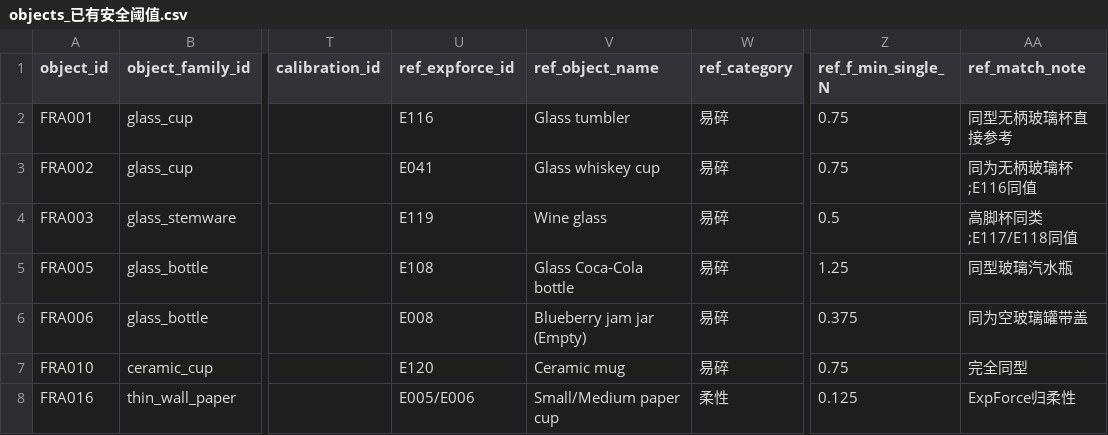
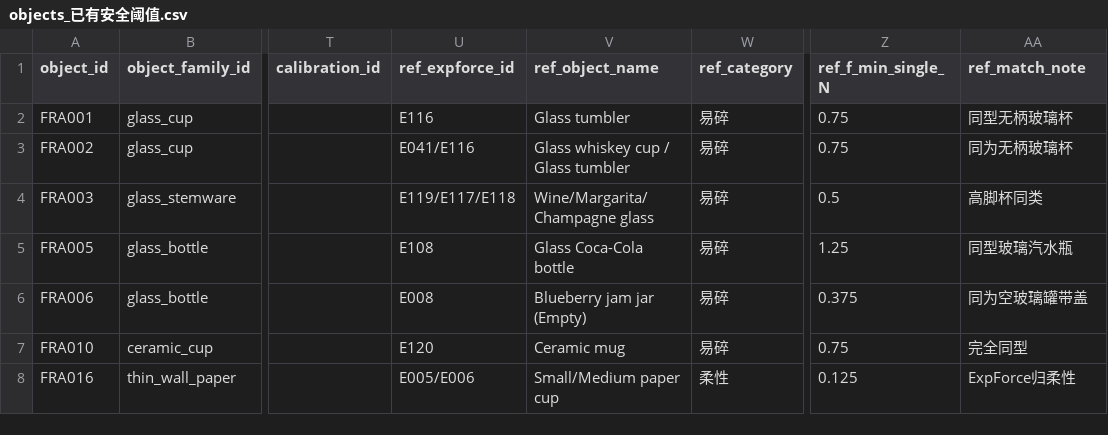
Before and after one commit to xzr-vvv/Vision-based-Material-Safety-Threshold-prediction, a CSV file: 数据采集准备/objects_已有安全阈值.csv, drawn as a sheet; only a part is shown, gaps mark what is left out; the diff covers the shown part only; the diff names each change by its address in the sheet, - before the commit and + after, or states it on an @@ line.

Commit message:
objects_已有安全阈值.csv消除备注歧义: 同值备选ID合并进ref_expforce_id列, 备注仅保留匹配理由与不同值近亲提醒

```diff
--- a/数据采集准备/objects_已有安全阈值.csv
+++ b/数据采集准备/objects_已有安全阈值.csv
-AA2 (ref_match_note): 同型无柄玻璃杯直接参考
+AA2 (ref_match_note): 同型无柄玻璃杯
-U3 (ref_expforce_id): E041
+U3 (ref_expforce_id): E041/E116
-V3 (ref_object_name): Glass whiskey cup
+V3 (ref_object_name): Glass whiskey cup / Glass tumbler
-AA3 (ref_match_note): 同为无柄玻璃杯;E116同值
+AA3 (ref_match_note): 同为无柄玻璃杯
-U4 (ref_expforce_id): E119
+U4 (ref_expforce_id): E119/E117/E118
-V4 (ref_object_name): Wine glass
+V4 (ref_object_name): Wine/Margarita/Champagne glass
-AA4 (ref_match_note): 高脚杯同类;E117/E118同值
+AA4 (ref_match_note): 高脚杯同类
```
Also changed, not shown: 17 edited cells elsewhere in this file.
